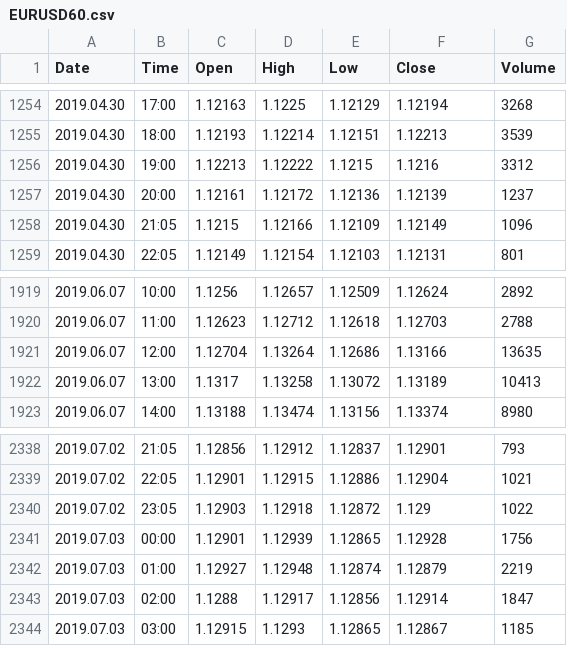
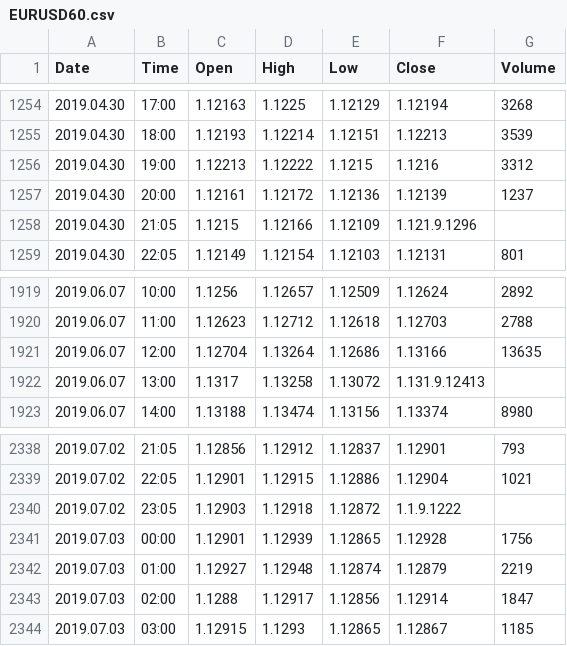
Before and after one commit to jgwill/jgtapy, a CSV file: EURUSD60.csv, drawn as a sheet; only a part is shown, gaps mark what is left out.

```diff
--- a/EURUSD60.csv
+++ b/EURUSD60.csv
@@ -1257,3 +1257,3 @@ Date,Time,Open,High,Low,Close,Volume
 2019.04.30,20:00,1.12161,1.12172,1.12136,1.12139,1237
-2019.04.30,21:05,1.1215,1.12166,1.12109,1.12149,1096
+2019.04.30,21:05,1.1215,1.12166,1.12109,1.121.9.1296
 2019.04.30,22:05,1.12149,1.12154,1.12103,1.12131,801
@@ -1921,3 +1921,3 @@ Date,Time,Open,High,Low,Close,Volume
 2019.06.07,12:00,1.12704,1.13264,1.12686,1.13166,13635
-2019.06.07,13:00,1.1317,1.13258,1.13072,1.13189,10413
+2019.06.07,13:00,1.1317,1.13258,1.13072,1.131.9.12413
 2019.06.07,14:00,1.13188,1.13474,1.13156,1.13374,8980
@@ -2339,3 +2339,3 @@ Date,Time,Open,High,Low,Close,Volume
 2019.07.02,22:05,1.12901,1.12915,1.12886,1.12904,1021
-2019.07.02,23:05,1.12903,1.12918,1.12872,1.129,1022
+2019.07.02,23:05,1.12903,1.12918,1.12872,1.1.9.1222
 2019.07.03,00:00,1.12901,1.12939,1.12865,1.12928,1756
```
Also changed, not shown: sample-pds-history.csv, 4 other files.
